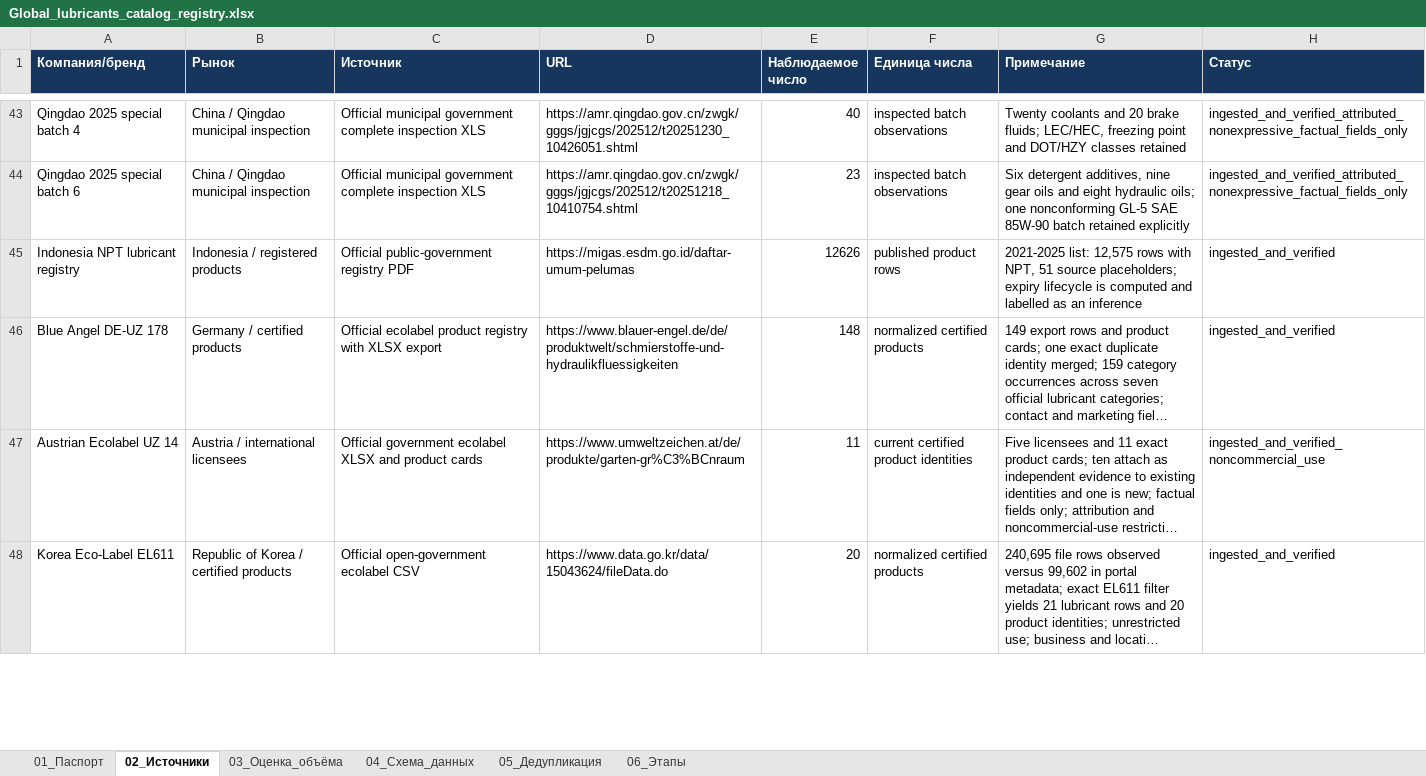
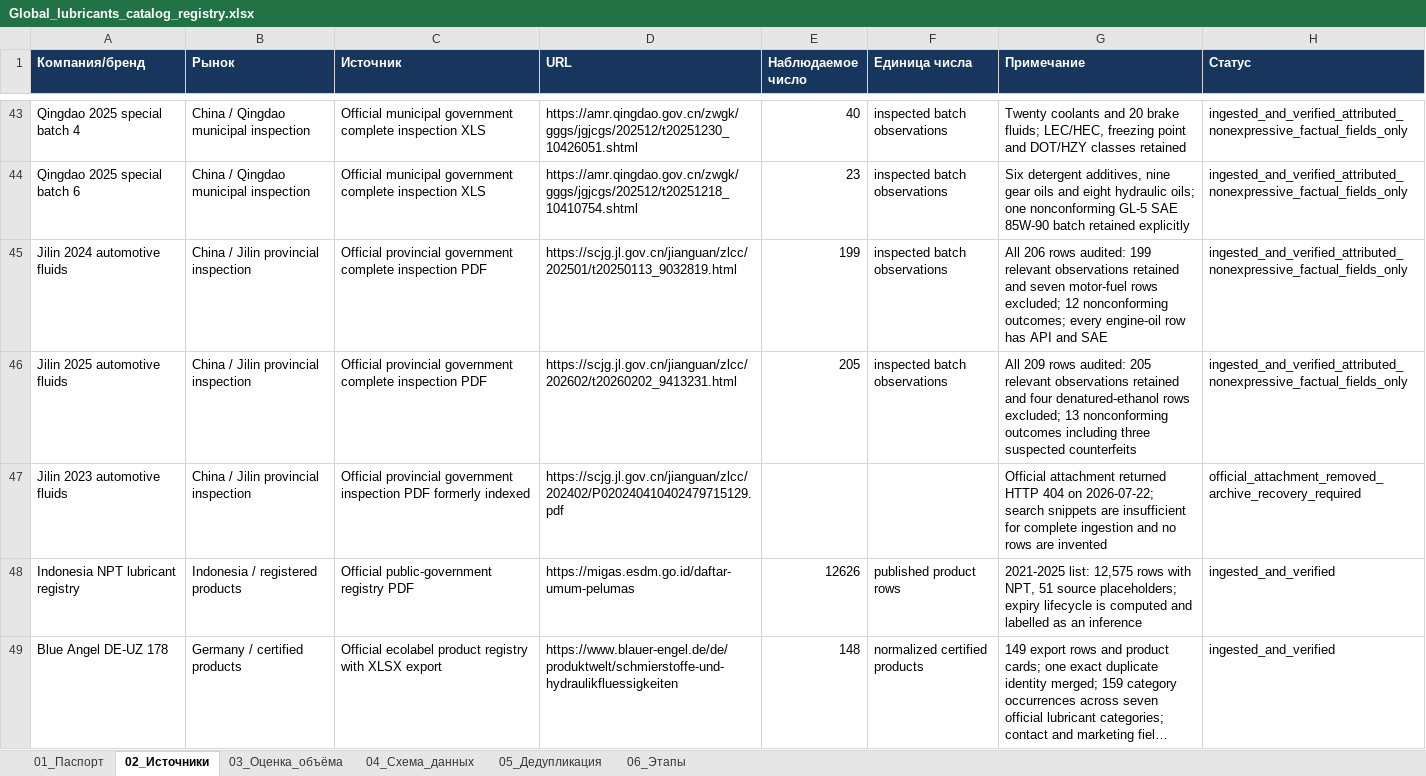
Before and after one commit to temuradhamson/mfclassifier, an Excel workbook: deliverables/Global_lubricants_catalog_registry.xlsx, sheet 02_Источники, drawn as a sheet; only a part is shown, gaps mark what is left out; the shorter side is filled out with more unchanged rows; long unchanged cells end in …; values as stored, in another font and other column widths than the file's, no borders; the diff names each change by its address in the sheet, - before the commit and + after, or states it on an @@ line.

Commit message:
Add Jilin automotive fluid inspections

```diff
--- a/deliverables/Global_lubricants_catalog_registry.xlsx (sheet 02_Источники)
+++ b/deliverables/Global_lubricants_catalog_registry.xlsx (sheet 02_Источники)
+row 45: Jilin 2024 automotive fluids | China / Jilin provincial inspection | Official provincial government complete inspection PDF | https://scjg.jl.gov.cn/jianguan/zlcc/202501/t20250113_9032819.html | 199 | inspected batch observations | All 206 rows audited: 199 relevant observations retained and seven motor-fuel rows excluded; 12 nonconforming outcomes; every engine-oil row has API and SAE | ingested_and_verified_attributed_nonexpressive_factual_fields_only
+row 46: Jilin 2025 automotive fluids | China / Jilin provincial inspection | Official provincial government complete inspection PDF | https://scjg.jl.gov.cn/jianguan/zlcc/202602/t20260202_9413231.html | 205 | inspected batch observations | All 209 rows audited: 205 relevant observations retained and four denatured-ethanol rows excluded; 13 nonconforming outcomes including three suspected counterfeits | ingested_and_verified_attributed_nonexpressive_factual_fields_only
+row 47: Jilin 2023 automotive fluids | China / Jilin provincial inspection | Official provincial government inspection PDF formerly indexed | https://scjg.jl.gov.cn/jianguan/zlcc/202402/P020240410402479715129.pdf |  |  | Official attachment returned HTTP 404 on 2026-07-22; search snippets are insufficient for complete ingestion and no rows are invented | official_attachment_removed_archive_recovery_required
```
Also changed, not shown: 11 other files.
